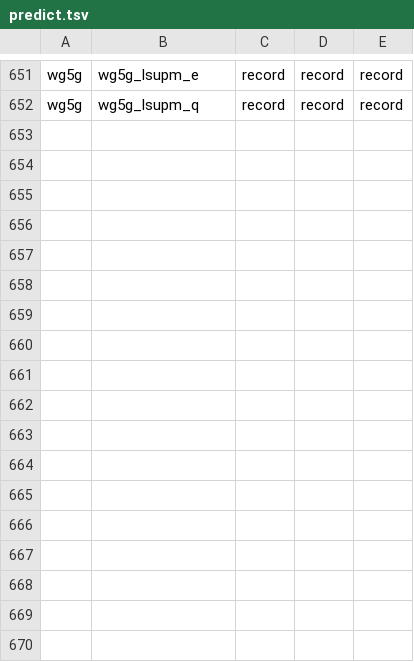
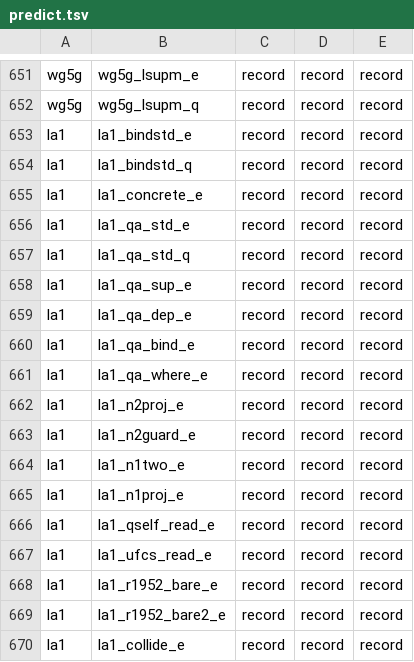
Before and after one commit to tombaldwin/candor-rust, a TSV file: soundness/cfgtwin/predict.tsv, drawn as a sheet; only a part is shown, gaps mark what is left out; the diff names each change by its address in the sheet, - before the commit and + after, or states it on an @@ line.

```diff
--- a/soundness/cfgtwin/predict.tsv
+++ b/soundness/cfgtwin/predict.tsv
+row 653: la1 | la1_bindstd_e | record | record | record
+row 654: la1 | la1_bindstd_q | record | record | record
+row 655: la1 | la1_concrete_e | record | record | record
+row 656: la1 | la1_qa_std_e | record | record | record
+row 657: la1 | la1_qa_std_q | record | record | record
+row 658: la1 | la1_qa_sup_e | record | record | record
+row 659: la1 | la1_qa_dep_e | record | record | record
+row 660: la1 | la1_qa_bind_e | record | record | record
+row 661: la1 | la1_qa_where_e | record | record | record
+row 662: la1 | la1_n2proj_e | record | record | record
+row 663: la1 | la1_n2guard_e | record | record | record
+row 664: la1 | la1_n1two_e | record | record | record
+row 665: la1 | la1_n1proj_e | record | record | record
+row 666: la1 | la1_qself_read_e | record | record | record
+row 667: la1 | la1_ufcs_read_e | record | record | record
+row 668: la1 | la1_r1952_bare_e | record | record | record
+row 669: la1 | la1_r1952_bare2_e | record | record | record
+row 670: la1 | la1_collide_e | record | record | record
```
Also changed, not shown: 15 other files.
